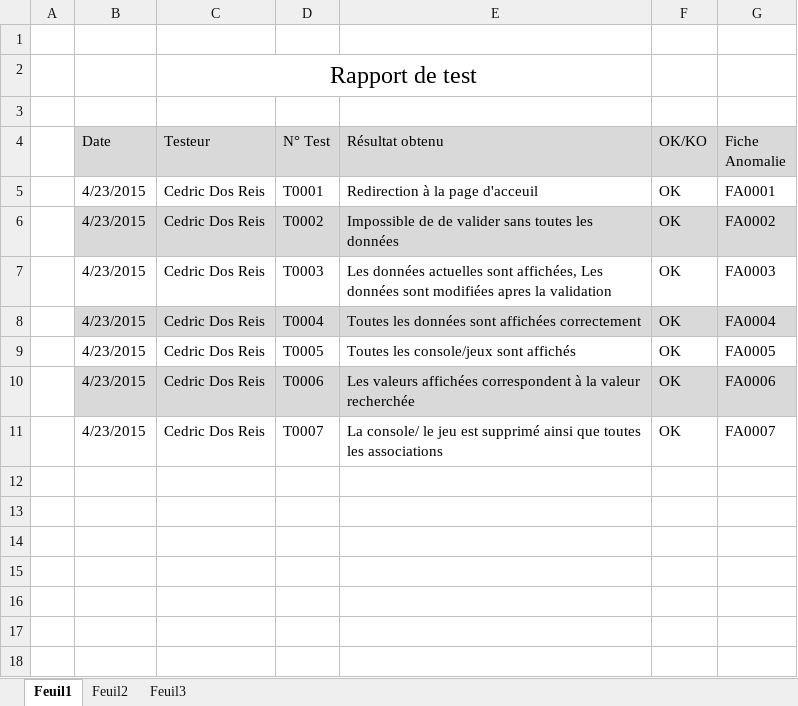
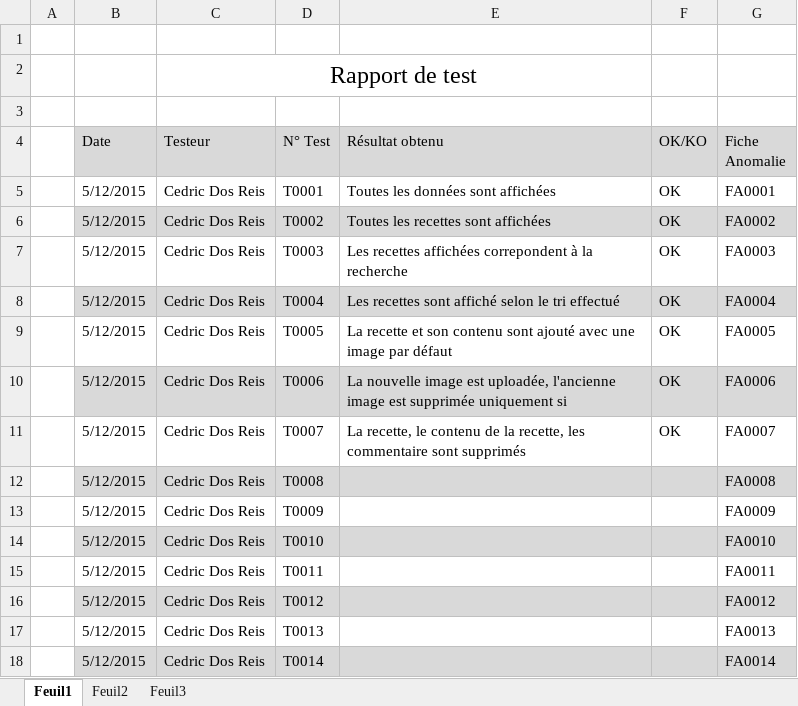
Before and after one commit to MrBeelzeBob/TopRecettes, an Excel workbook: docs/RapportDeTest.xlsx, sheet Feuil1, drawn as a sheet; values as stored, in another font and other column widths than the file's, no borders; conditional formats not drawn; the diff names each change by its address in the sheet, - before the commit and + after, or states it on an @@ line.

```diff
--- a/docs/RapportDeTest.xlsx (sheet Feuil1)
+++ b/docs/RapportDeTest.xlsx (sheet Feuil1)
-B5:B11 (Date): 4/23/2015
+B5:B11 (Date): 5/12/2015
-E5 (Résultat obtenu): Redirection à la page d'acceuil
+E5 (Résultat obtenu): Toutes les données sont affichées
-E6 (Résultat obtenu): Impossible de de valider sans toutes les données
+E6 (Résultat obtenu): Toutes les recettes sont affichées
-E7 (Résultat obtenu): Les données actuelles sont affichées, Les données sont modifiées apres la validation
+E7 (Résultat obtenu): Les recettes affichées correpondent à la recherche
-E8 (Résultat obtenu): Toutes les données sont affichées correctement
+E8 (Résultat obtenu): Les recettes sont affiché selon le tri effectué
-E9 (Résultat obtenu): Toutes les console/jeux sont affichés
+E9 (Résultat obtenu): La recette et son contenu sont ajouté avec une image par défaut
-E10 (Résultat obtenu): Les valeurs affichées correspondent à la valeur recherchée
+E10 (Résultat obtenu): La nouvelle image est uploadée, l'ancienne image est supprimée uniquement si
-E11 (Résultat obtenu): La console/ le jeu est supprimé ainsi que toutes les associations
+E11 (Résultat obtenu): La recette, le contenu de la recette, les commentaire sont supprimés
+row 12:  | 5/12/2015 | Cedric Dos Reis | T0008 |  |  | FA0008
+row 13:  | 5/12/2015 | Cedric Dos Reis | T0009 |  |  | FA0009
+row 14:  | 5/12/2015 | Cedric Dos Reis | T0010 |  |  | FA0010
+row 15:  | 5/12/2015 | Cedric Dos Reis | T0011 |  |  | FA0011
+row 16:  | 5/12/2015 | Cedric Dos Reis | T0012 |  |  | FA0012
+row 17:  | 5/12/2015 | Cedric Dos Reis | T0013 |  |  | FA0013
+row 18:  | 5/12/2015 | Cedric Dos Reis | T0014 |  |  | FA0014
```
Also changed, not shown: docs/PlanDeTest.xlsx, docs/planning.xlsx, 25 other files.
